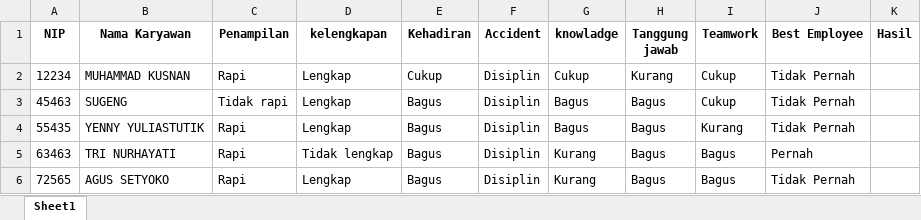
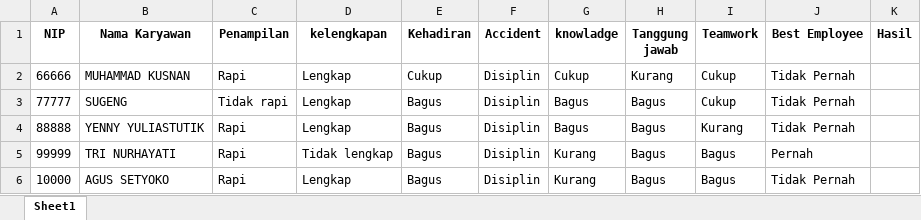
Before and after one commit to Shoichiinaba/ISS_Sistem_Seleksi, an Excel workbook: excel/import_data.xlsx, sheet Sheet1, drawn as a sheet; values as stored, in another font and other column widths than the file's, no borders; the diff names each change by its address in the sheet, - before the commit and + after, or states it on an @@ line.

```diff
--- a/excel/import_data.xlsx (sheet Sheet1)
+++ b/excel/import_data.xlsx (sheet Sheet1)
-A2 (NIP): 12234
+A2 (NIP): 66666
-A3 (NIP): 45463
+A3 (NIP): 77777
-A4 (NIP): 55435
+A4 (NIP): 88888
-A5 (NIP): 63463
+A5 (NIP): 99999
-A6 (NIP): 72565
+A6 (NIP): 10000
```
Also changed, not shown: 16 other files.
